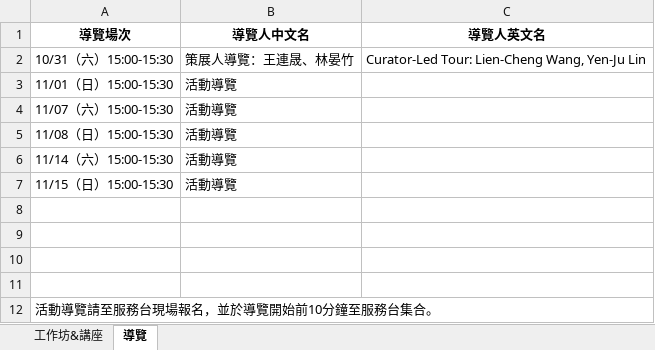
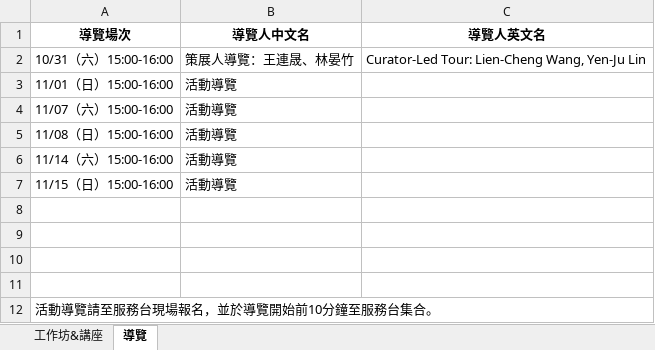
Before and after one commit to mary890719/DAF2026, an Excel workbook: assets/2026臺北數位藝術節_活動清冊.xlsx, sheet 導覽, drawn as a sheet; values as stored, in another font and other column widths than the file's, no borders; the diff names each change by its address in the sheet, - before the commit and + after, or states it on an @@ line.

```diff
--- a/assets/2026臺北數位藝術節_活動清冊.xlsx (sheet 導覽)
+++ b/assets/2026臺北數位藝術節_活動清冊.xlsx (sheet 導覽)
-A2 (導覽場次): 10/31（六）15:00-15:30
+A2 (導覽場次): 10/31（六）15:00-16:00
-A3 (導覽場次): 11/01（日）15:00-15:30
+A3 (導覽場次): 11/01（日）15:00-16:00
-A4 (導覽場次): 11/07（六）15:00-15:30
+A4 (導覽場次): 11/07（六）15:00-16:00
-A5 (導覽場次): 11/08（日）15:00-15:30
+A5 (導覽場次): 11/08（日）15:00-16:00
-A6 (導覽場次): 11/14（六）15:00-15:30
+A6 (導覽場次): 11/14（六）15:00-16:00
-A7 (導覽場次): 11/15（日）15:00-15:30
+A7 (導覽場次): 11/15（日）15:00-16:00
```
Also changed, not shown: sheet 工作坊&講座, assets/2026臺北數位藝術節_作品&藝術家清冊.xlsx, 1 other file.
